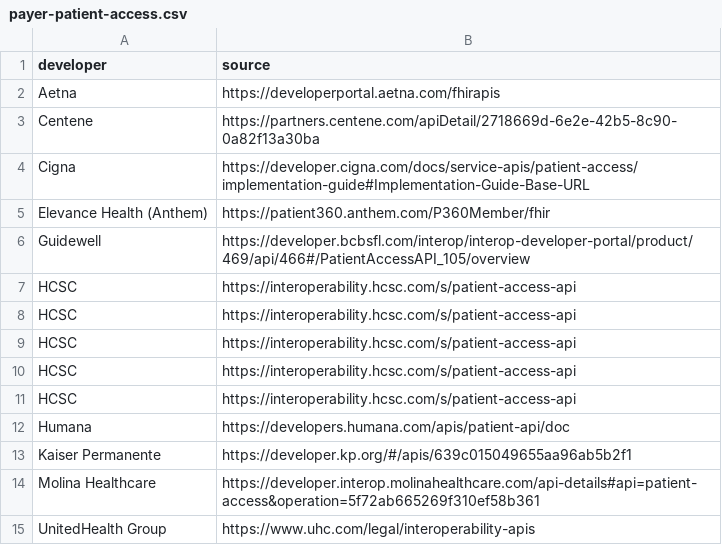
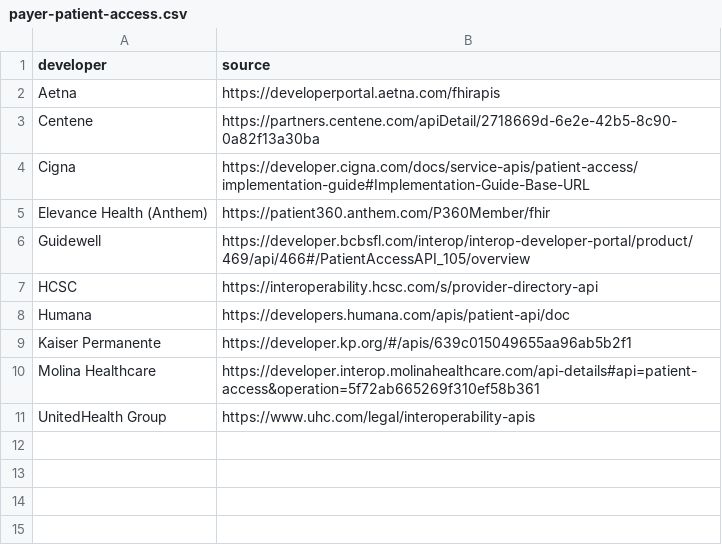
Before and after one commit to onc-healthit/lantern-back-end, a CSV file: resources/prod_resources/payer-patient-access.csv, drawn as a sheet.

Commit message:
Updated HCSC source url and added a new HCSCWebscraper

```diff
--- a/resources/prod_resources/payer-patient-access.csv
+++ b/resources/prod_resources/payer-patient-access.csv
@@ -6,7 +6,3 @@ Elevance Health (Anthem),https://patient360.anthem.com/P360Member/fhir,,,,
 Guidewell ,https://developer.bcbsfl.com/interop/interop-developer-portal/product/469/api/466#/PatientAccessAPI_105/overview,,,,
-HCSC,https://interoperability.hcsc.com/s/patient-access-api,,,,
-HCSC,https://interoperability.hcsc.com/s/patient-access-api,,,,
-HCSC,https://interoperability.hcsc.com/s/patient-access-api,,,,
-HCSC,https://interoperability.hcsc.com/s/patient-access-api,,,,
-HCSC,https://interoperability.hcsc.com/s/patient-access-api,,,,
+HCSC,https://interoperability.hcsc.com/s/provider-directory-api,,,,
 Humana,https://developers.humana.com/apis/patient-api/doc,,,,
```
Also changed, not shown: 3 other files.
